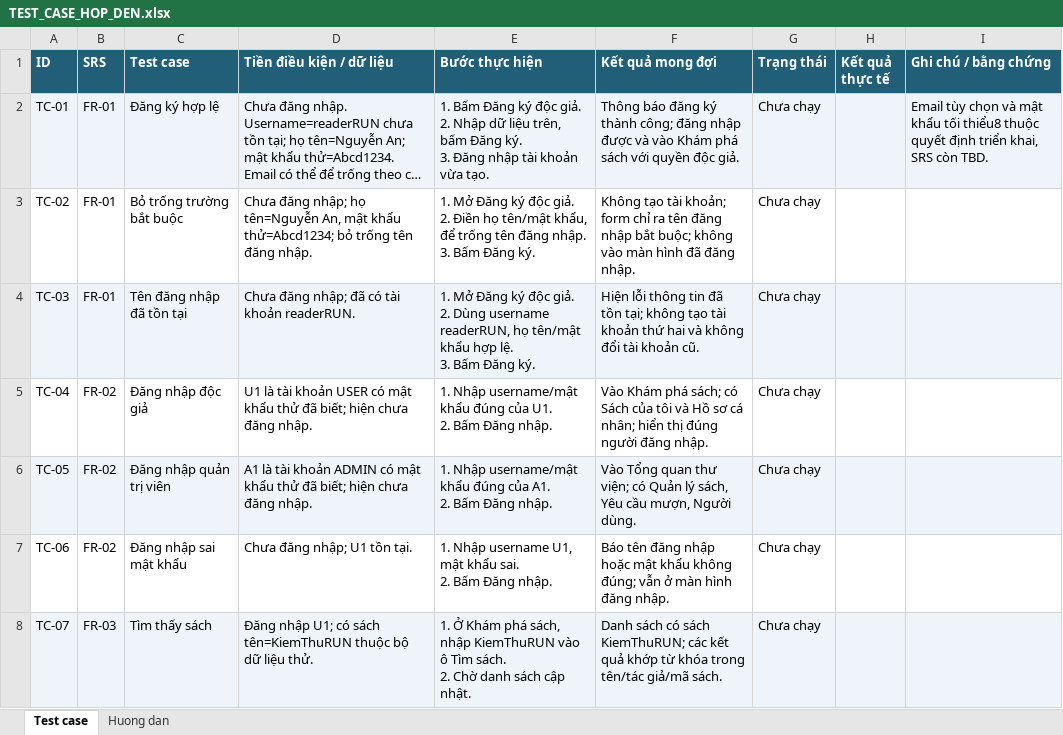
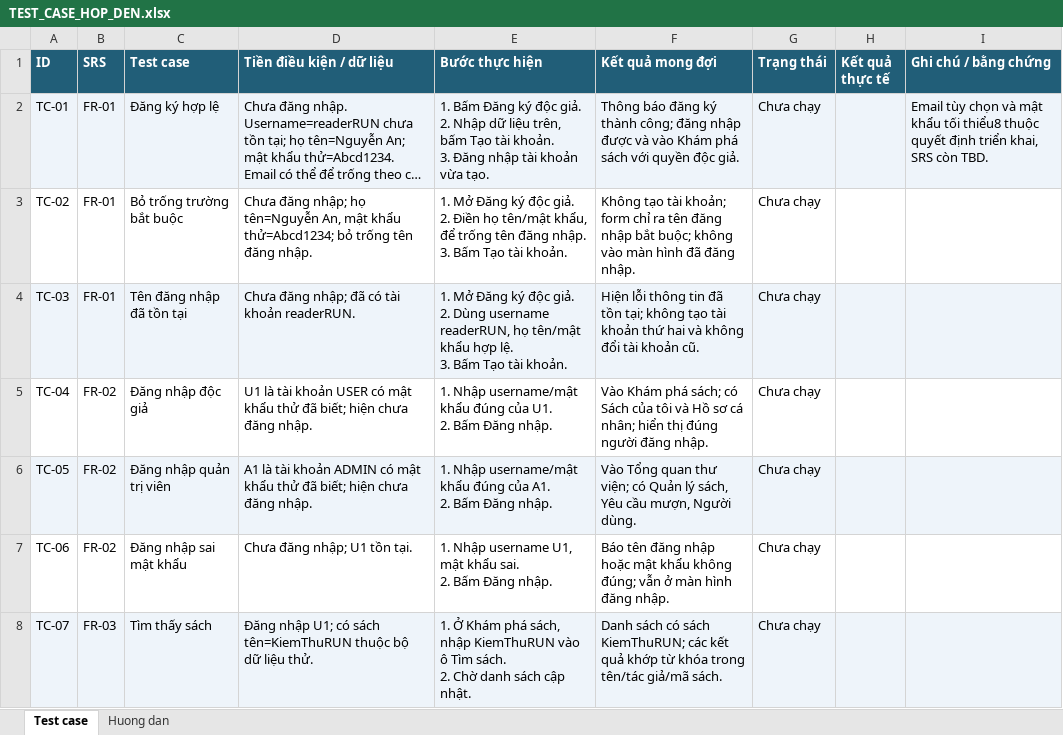
Before and after one commit to thanhcodeai/librarymanagement_ByAI, an Excel workbook: TEST_CASE_HOP_DEN.xlsx, sheet Test case, drawn as a sheet; only a part is shown; long unchanged cells end in …; values as stored, in another font and other column widths than the file's, no borders; ↵ is a line break in a cell; the diff names each change by its address in the sheet, - before the commit and + after, or states it on an @@ line.

Commit message:
Record executed results for 30 black-box cases with reports and evidence

```diff
--- a/TEST_CASE_HOP_DEN.xlsx (sheet Test case)
+++ b/TEST_CASE_HOP_DEN.xlsx (sheet Test case)
-E2 (Bước thực hiện): …trên, bấm Đăng ký. ↵ 3. Đăng…
+E2 (Bước thực hiện): …trên, bấm Tạo tài khoản. ↵ 3. Đăng…
-E3 (Bước thực hiện): …3. Bấm Đăng ký.
+E3 (Bước thực hiện): …3. Bấm Tạo tài khoản.
-E4 (Bước thực hiện): …3. Bấm Đăng ký.
+E4 (Bước thực hiện): …3. Bấm Tạo tài khoản.
```
Also changed, not shown: docs/blackbox/simple-test-cases.xlsx, 48 other files.
